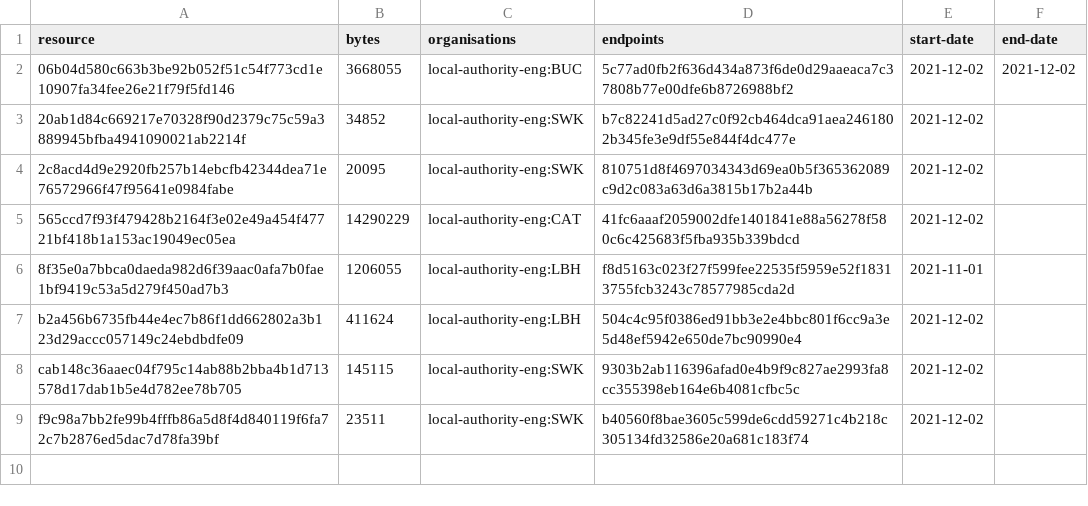
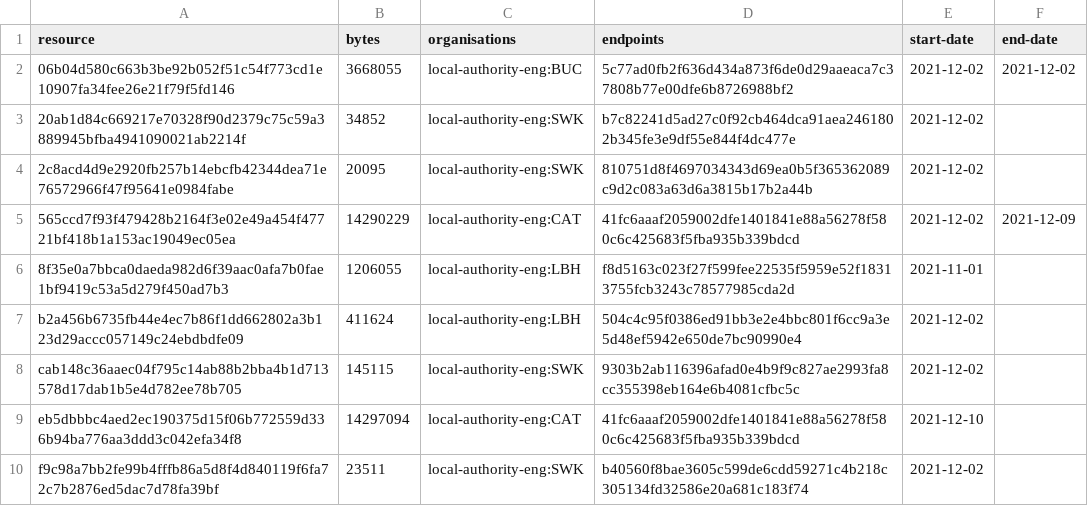
Before and after one commit to digital-land/tree-preservation-order-collection, a CSV file: collection/resource.csv, drawn as a sheet.

```diff
--- a/collection/resource.csv
+++ b/collection/resource.csv
@@ -4,3 +4,3 @@ resource,bytes,organisations,endpoints,start-date,end-date
 2c8acd4d9e2920fb257b14ebcfb42344dea71e76572966f47f95641e0984fabe,20095,local-authority-eng:SWK,810751d8f4697034343d69ea0b5f365362089c9d2c083a63d6a3815b17b2a44b,2021-12-02,
-565ccd7f93f479428b2164f3e02e49a454f47721bf418b1a153ac19049ec05ea,14290229,local-authority-eng:CAT,41fc6aaaf2059002dfe1401841e88a56278f580c6c425683f5fba935b339bdcd,2021-12-02,
+565ccd7f93f479428b2164f3e02e49a454f47721bf418b1a153ac19049ec05ea,14290229,local-authority-eng:CAT,41fc6aaaf2059002dfe1401841e88a56278f580c6c425683f5fba935b339bdcd,2021-12-02,2021-12-09
 8f35e0a7bbca0daeda982d6f39aac0afa7b0fae1bf9419c53a5d279f450ad7b3,1206055,local-authority-eng:LBH,f8d5163c023f27f599fee22535f5959e52f18313755fcb3243c78577985cda2d,2021-11-01,
@@ -8,2 +8,3 @@ b2a456b6735fb44e4ec7b86f1dd662802a3b123d29accc057149c24ebdbdfe09,411624,local-au
 cab148c36aaec04f795c14ab88b2bba4b1d713578d17dab1b5e4d782ee78b705,145115,local-authority-eng:SWK,9303b2ab116396afad0e4b9f9c827ae2993fa8cc355398eb164e6b4081cfbc5c,2021-12-02,
+eb5dbbbc4aed2ec190375d15f06b772559d336b94ba776aa3ddd3c042efa34f8,14297094,local-authority-eng:CAT,41fc6aaaf2059002dfe1401841e88a56278f580c6c425683f5fba935b339bdcd,2021-12-10,
 f9c98a7bb2fe99b4fffb86a5d8f4d840119f6fa72c7b2876ed5dac7d78fa39bf,23511,local-authority-eng:SWK,b40560f8bae3605c599de6cdd59271c4b218c305134fd32586e20a681c183f74,2021-12-02,
```
Also changed, not shown: collection/log.csv, 1 other file.
